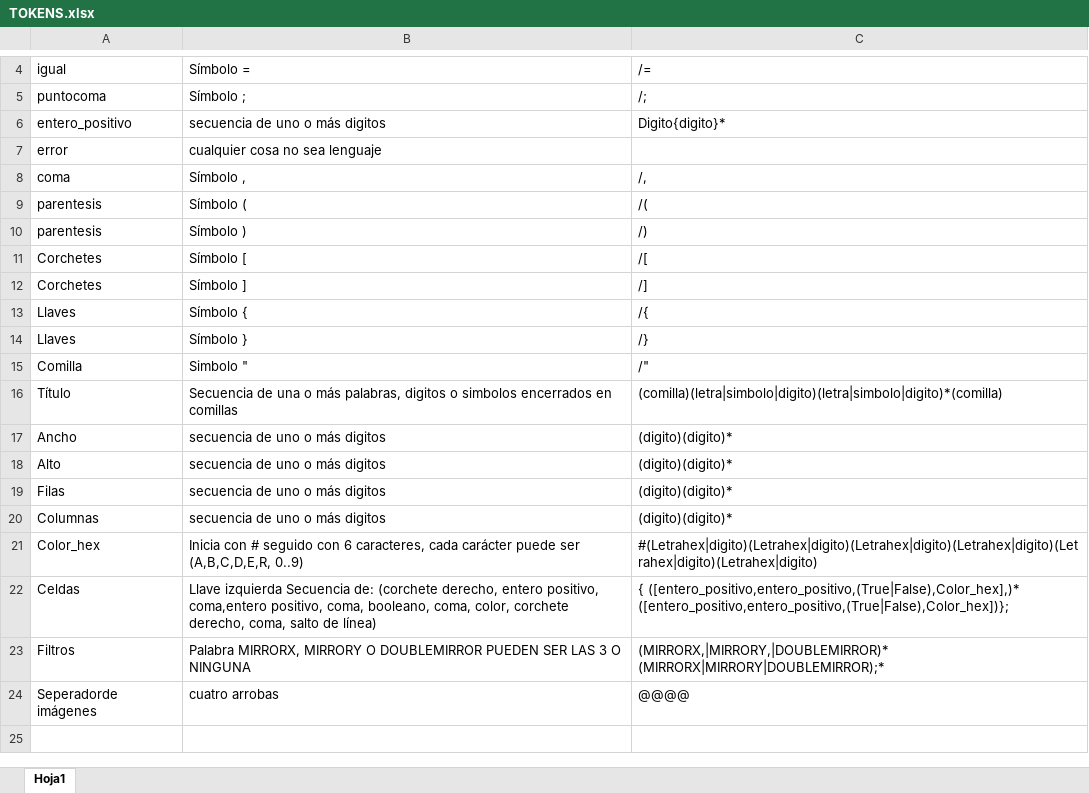
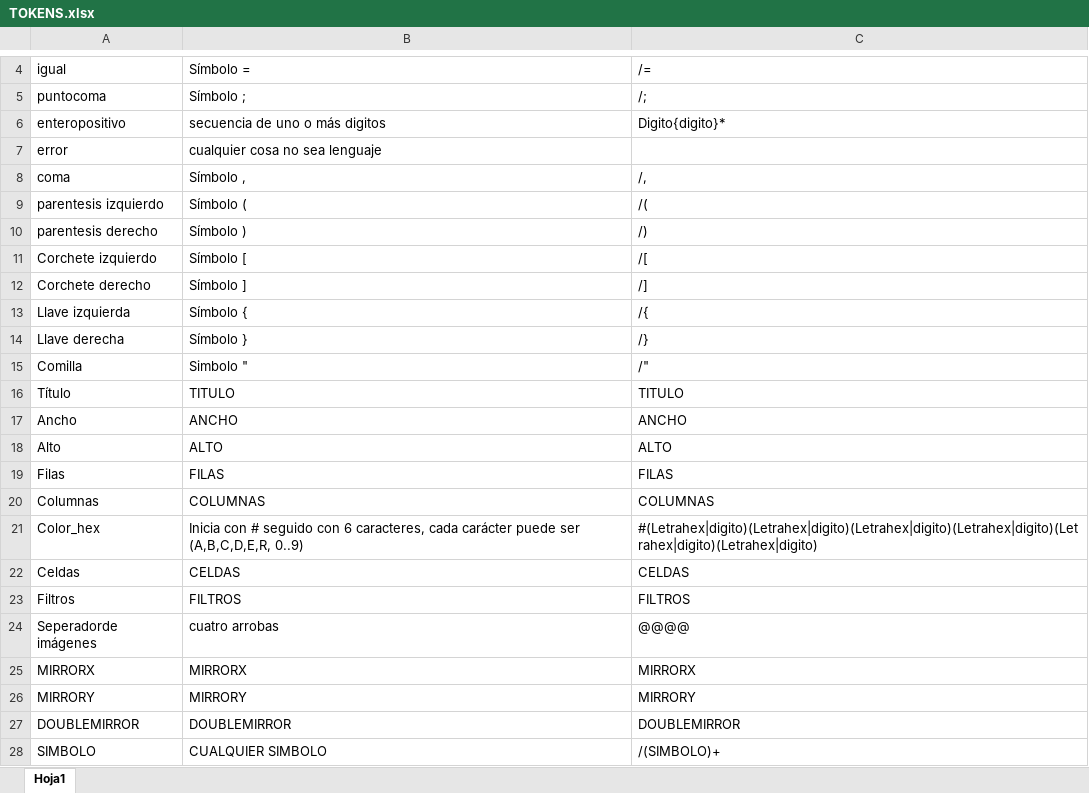
Before and after one commit to d-acetun/GENERADOR-IMG-PIXELART, an Excel workbook: archivos/TOKENS.xlsx, sheet Hoja1, drawn as a sheet; only a part is shown, gaps mark what is left out; values as stored, in another font and other column widths than the file's, no borders; the diff names each change by its address in the sheet, - before the commit and + after, or states it on an @@ line.

```diff
--- a/archivos/TOKENS.xlsx (sheet Hoja1)
+++ b/archivos/TOKENS.xlsx (sheet Hoja1)
-A6: entero_positivo
+A6: enteropositivo
-A9: parentesis
+A9: parentesis izquierdo
-A10: parentesis
+A10: parentesis derecho
-A11: Corchetes
+A11: Corchete izquierdo
-A12: Corchetes
+A12: Corchete derecho
-A13: Llaves
+A13: Llave izquierda
-A14: Llaves
+A14: Llave derecha
-B16: Secuencia de una o más palabras, digitos o simbolos encerrados en comillas
+B16: TITULO
-C16: (comilla)(letra|simbolo|digito)(letra|simbolo|digito)*(comilla)
+C16: TITULO
-B17: secuencia de uno o más digitos
+B17: ANCHO
-C17: (digito)(digito)*
+C17: ANCHO
-B18: secuencia de uno o más digitos
+B18: ALTO
-C18: (digito)(digito)*
+C18: ALTO
-B19: secuencia de uno o más digitos
+B19: FILAS
-C19: (digito)(digito)*
+C19: FILAS
-B20: secuencia de uno o más digitos
+B20: COLUMNAS
-C20: (digito)(digito)*
+C20: COLUMNAS
-B22: Llave izquierda Secuencia de: (corchete derecho, entero positivo, coma,entero positivo, coma, booleano, coma, color, corchete derecho, coma, salto de línea)
+B22: CELDAS
-C22: { ([entero_positivo,entero_positivo,(True|False),Color_hex],)* ([entero_positivo,entero_positivo,(True|False),Color_hex])};
+C22: CELDAS
-B23: Palabra MIRRORX, MIRRORY O DOUBLEMIRROR PUEDEN SER LAS 3 O NINGUNA
+B23: FILTROS
-C23: (MIRRORX,|MIRRORY,|DOUBLEMIRROR)* (MIRRORX|MIRRORY|DOUBLEMIRROR);*
+C23: FILTROS
+row 25: MIRRORX | MIRRORX | MIRRORX
+row 26: MIRRORY | MIRRORY | MIRRORY
+row 27: DOUBLEMIRROR | DOUBLEMIRROR | DOUBLEMIRROR
+row 28: SIMBOLO | CUALQUIER SIMBOLO | /(SIMBOLO)+
```
Also changed, not shown: 3 other files.
